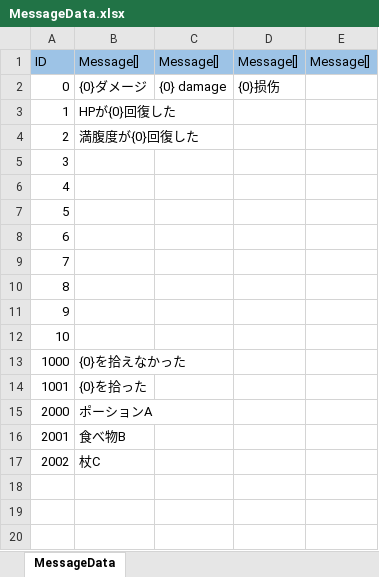
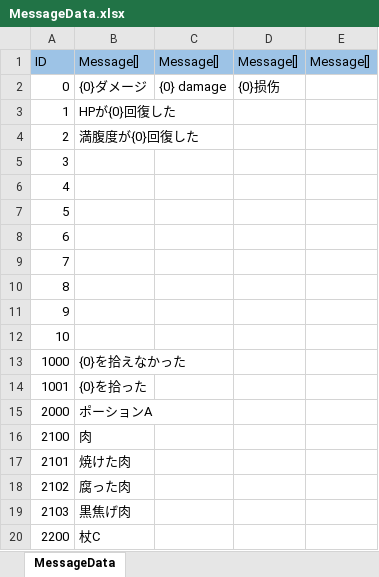
Before and after one commit to nobuRogue/2DRoguelikeSubject, an Excel workbook: Assets/Resources/MasterData/MessageData.xlsx, sheet MessageData, drawn as a sheet; values as stored, in another font and other column widths than the file's, no borders; removed rows and columns are numbered as before the commit, all else as after; the diff names each change by its address in the sheet, - before the commit and + after, or states it on an @@ line.

```diff
--- a/Assets/Resources/MasterData/MessageData.xlsx (sheet MessageData)
+++ b/Assets/Resources/MasterData/MessageData.xlsx (sheet MessageData)
-row 16: 2001 | 食べ物B
-row 17: 2002 | 杖C
+row 16: 2100 | 肉
+row 17: 2101 | 焼けた肉
+row 18: 2102 | 腐った肉
+row 19: 2103 | 黒焦げ肉
+row 20: 2200 | 杖C
```
Also changed, not shown: Assets/Resources/MasterData/ActionData.xlsx, Assets/Resources/MasterData/ActionEffectData.xlsx, 15 other files.
